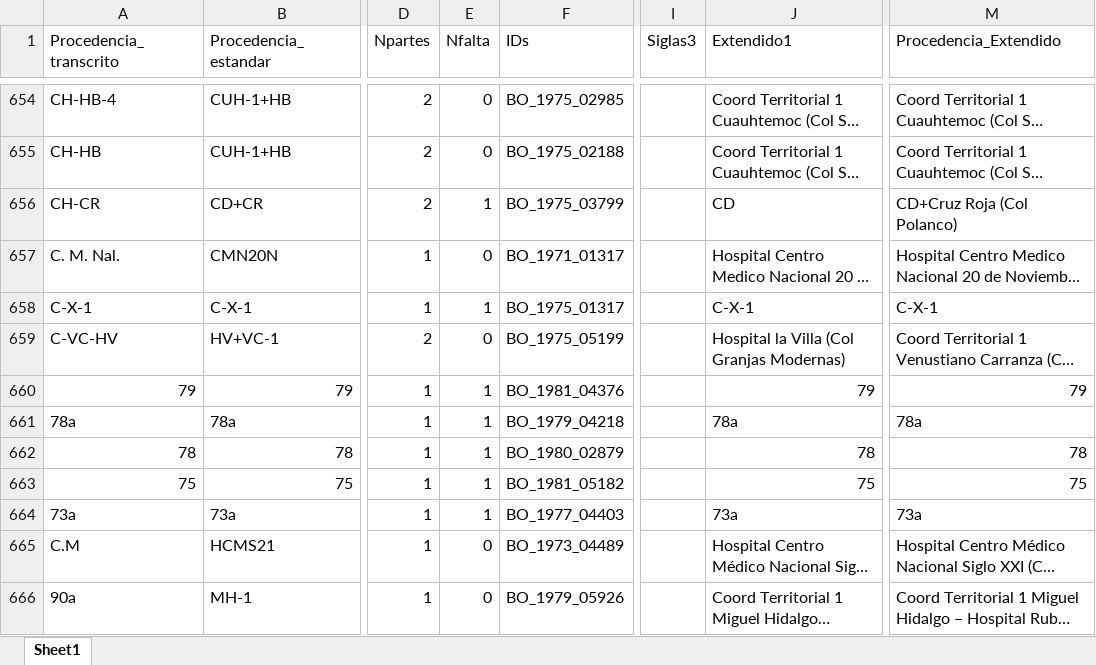
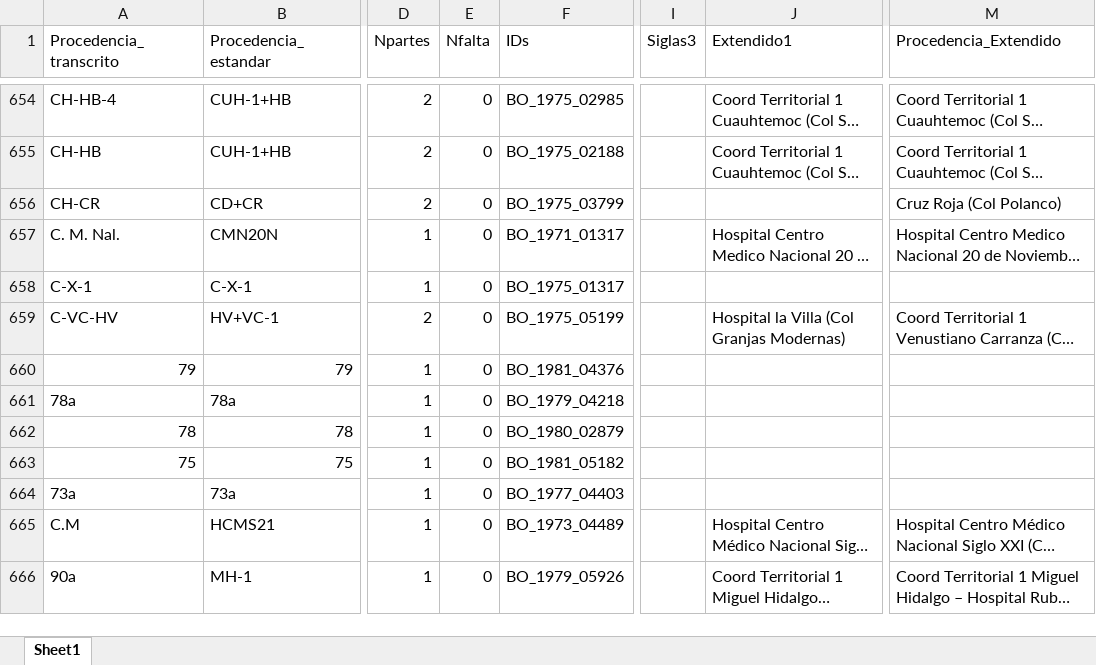
Before and after one commit to mar-esther23/SEMEFO_busqueda, an Excel workbook: catalogos/cat_proc_sustitucion.xlsx, sheet Sheet1, drawn as a sheet; only a part is shown, gaps mark what is left out; long unchanged cells end in …; values as stored, in another font and other column widths than the file's, no cell formats; the diff covers the shown part only; the diff names each change by its address in the sheet, - before the commit and + after, or states it on an @@ line.

```diff
--- a/catalogos/cat_proc_sustitucion.xlsx (sheet Sheet1)
+++ b/catalogos/cat_proc_sustitucion.xlsx (sheet Sheet1)
-E656 (Nfalta): 1
+E656 (Nfalta): 0
-J656 (Extendido1): CD
+J656 (Extendido1): (empty)
-M656 (Procedencia_Extendido): CD+Cruz Roja (Col Polanco)
+M656 (Procedencia_Extendido): Cruz Roja (Col Polanco)
-E658 (Nfalta): 1
+E658 (Nfalta): 0
-J658 (Extendido1): C-X-1
+J658 (Extendido1): (empty)
-M658 (Procedencia_Extendido): C-X-1
+M658 (Procedencia_Extendido): (empty)
-E660:E664 (Nfalta): 1
+E660:E664 (Nfalta): 0
-J660 (Extendido1): 79
+J660 (Extendido1): (empty)
-M660 (Procedencia_Extendido): 79
+M660 (Procedencia_Extendido): (empty)
-J661 (Extendido1): 78a
+J661 (Extendido1): (empty)
-M661 (Procedencia_Extendido): 78a
+M661 (Procedencia_Extendido): (empty)
-J662 (Extendido1): 78
+J662 (Extendido1): (empty)
-M662 (Procedencia_Extendido): 78
+M662 (Procedencia_Extendido): (empty)
-J663 (Extendido1): 75
+J663 (Extendido1): (empty)
-M663 (Procedencia_Extendido): 75
+M663 (Procedencia_Extendido): (empty)
-J664 (Extendido1): 73a
+J664 (Extendido1): (empty)
-M664 (Procedencia_Extendido): 73a
+M664 (Procedencia_Extendido): (empty)
```
Also changed, not shown: 276 edited cells elsewhere in this sheet, cell formats, catalogos/cat_diag_sustitucion.xlsx, 25 other files.
